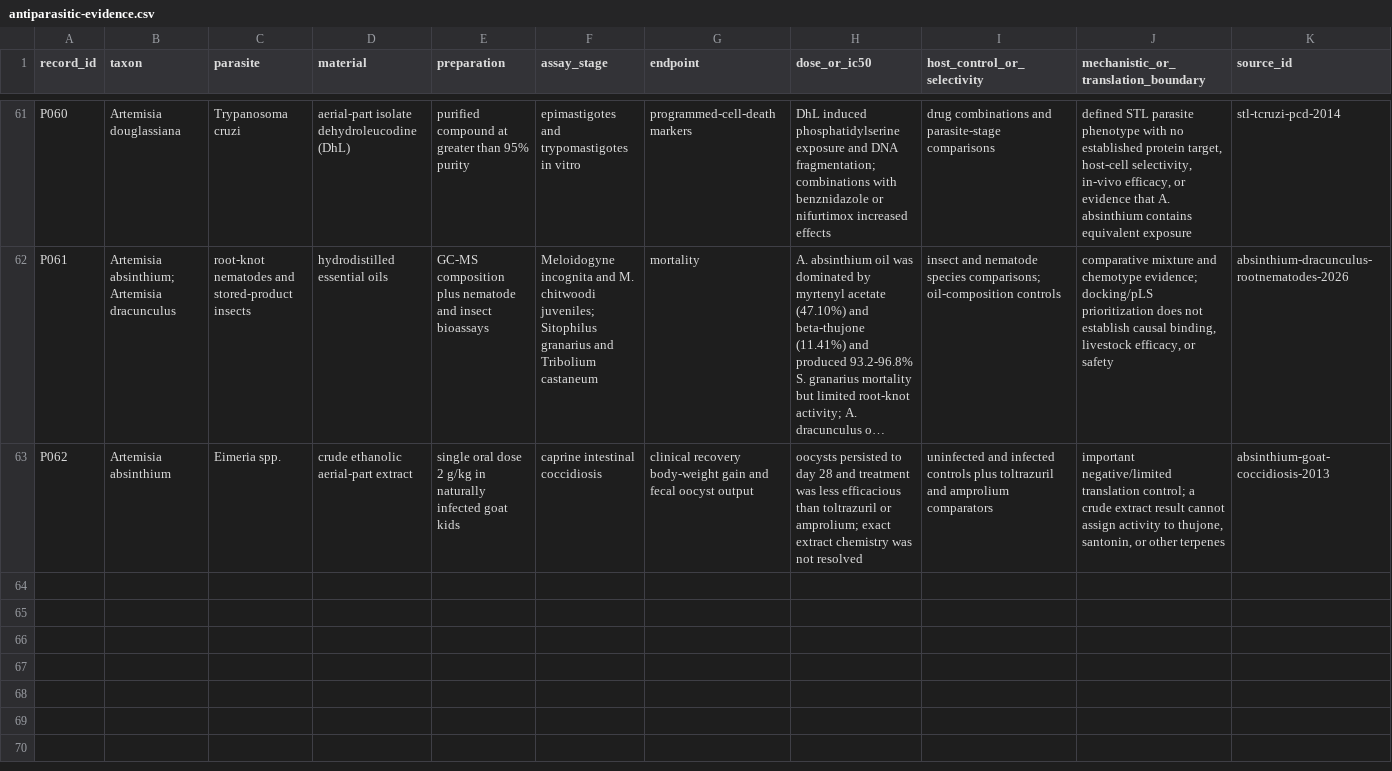
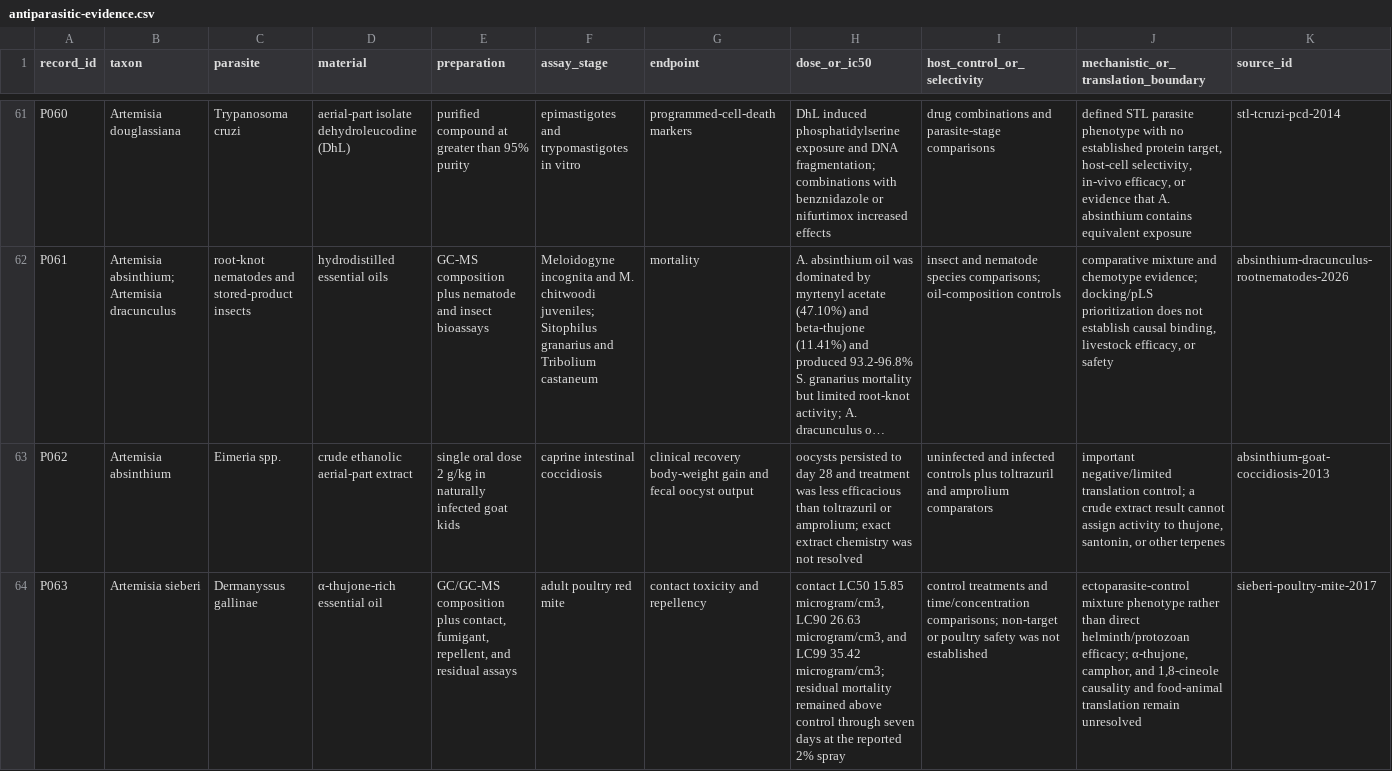
Before and after one commit to dcmcshan/artemisia, a CSV file: manuscript/antiparasitic-evidence.csv, drawn as a sheet; only a part is shown, gaps mark what is left out; long unchanged cells end in …; the diff names each change by its address in the sheet, - before the commit and + after, or states it on an @@ line.

```diff
--- a/manuscript/antiparasitic-evidence.csv
+++ b/manuscript/antiparasitic-evidence.csv
+row 64: P063 | Artemisia sieberi | Dermanyssus gallinae | α-thujone-rich essential oil | GC/GC-MS composition plus contact, fumigant, repellent, and residual assays | adult poultry red mite | contact toxicity and repellency | contact LC50 15.85 microgram/cm3, LC90 26.63 microgram/cm3, and LC99 35.42 microgram/cm3; residual mortality remained above control through seven days at the reported 2% spray | control treatments and time/concentration comparisons; non-target or poultry safety was not established | ectoparasite-control mixture phenotype rather than direct helminth/protozoan efficacy; α-thujone, camphor, and 1,8-cineole causality and food-animal translation remain unresolved | sieberi-poultry-mite-2017
```
Also changed, not shown: manuscript/claim-audit.csv, manuscript/evidence-matrix.csv, 11 other files.
